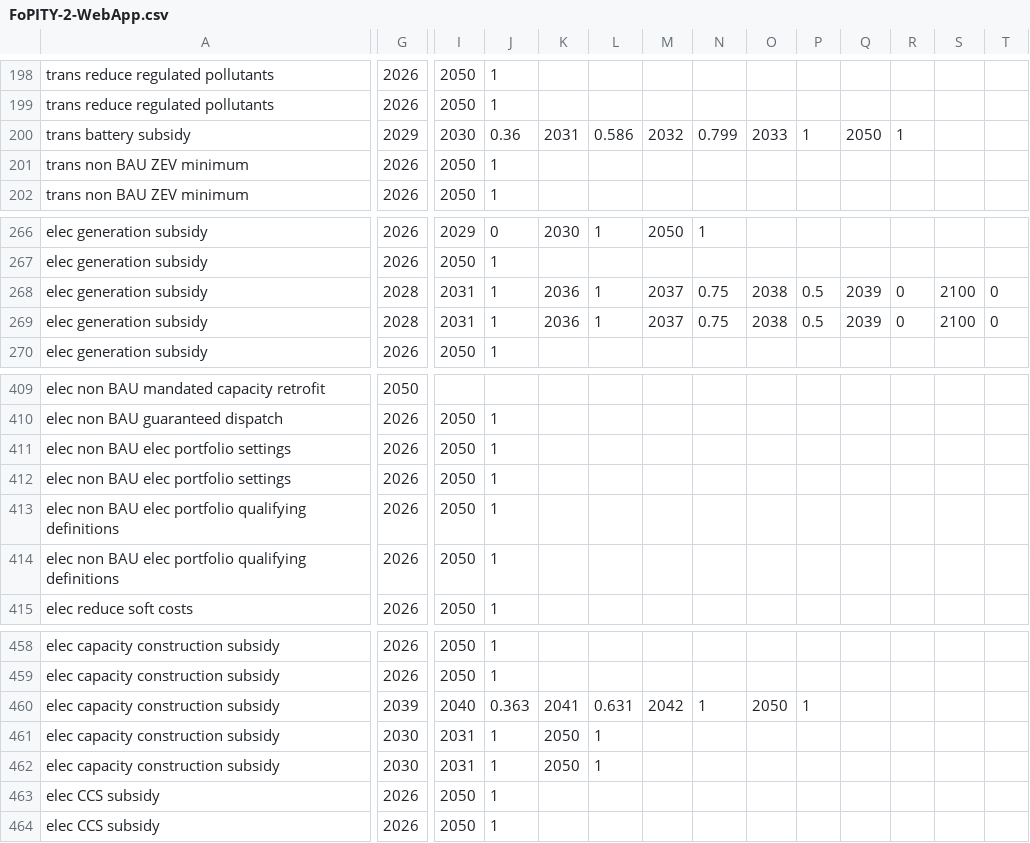
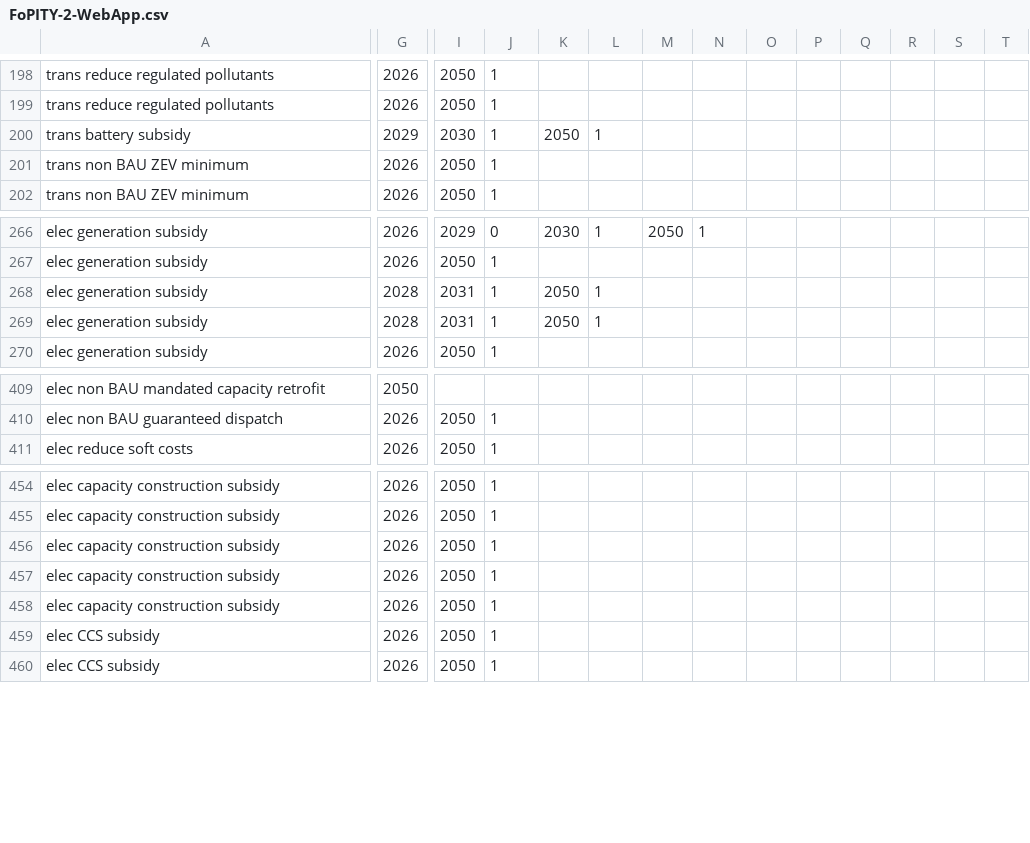
Before and after one commit to EnergyInnovation/eps-southkorea, a CSV file: InputData/plcy-schd/FoPITY/FoPITY-2-WebApp.csv, drawn as a sheet; only a part is shown, gaps mark what is left out; removed rows and columns are numbered as before the commit, all else as after; rows hold the shown columns only; the diff covers the shown part only; the diff names each change by its address in the sheet, - before the commit and + after, or states it on an @@ line.

```diff
--- a/InputData/plcy-schd/FoPITY/FoPITY-2-WebApp.csv
+++ b/InputData/plcy-schd/FoPITY/FoPITY-2-WebApp.csv
-J200: 0.36
+J200: 1
-K200: 2031
+K200: 2050
-L200: 0.586
+L200: 1
-M200: 2032
+M200: (empty)
-N200: 0.799
+N200: (empty)
-O200: 2033
+O200: (empty)
-P200: 1
+P200: (empty)
-Q200: 2050
+Q200: (empty)
-R200: 1
+R200: (empty)
-K268:K269: 2036
+K268:K269: 2050
-M268:M269: 2037
+M268:M269: (empty)
-N268:N269: 0.75
+N268:N269: (empty)
-O268:O269: 2038
+O268:O269: (empty)
-P268:P269: 0.5
+P268:P269: (empty)
-Q268:Q269: 2039
+Q268:Q269: (empty)
-R268:R269: 0
+R268:R269: (empty)
-S268:S269: 2100
+S268:S269: (empty)
-T268:T269: 0
+T268:T269: (empty)
-row 411: elec non BAU elec portfolio settings | 2026 | 2050 | 1
-row 412: elec non BAU elec portfolio settings | 2026 | 2050 | 1
-row 413: elec non BAU elec portfolio qualifying definitions | 2026 | 2050 | 1
-row 414: elec non BAU elec portfolio qualifying definitions | 2026 | 2050 | 1
-G456: 2039
+G456: 2026
-I456: 2040
+I456: 2050
-J456: 0.363
+J456: 1
-K456: 2041
+K456: (empty)
-L456: 0.631
+L456: (empty)
-M456: 2042
+M456: (empty)
-N456: 1
+N456: (empty)
-O456: 2050
+O456: (empty)
-P456: 1
+P456: (empty)
-G457:G458: 2030
+G457:G458: 2026
-I457:I458: 2031
+I457:I458: 2050
-K457:K458: 2050
+K457:K458: (empty)
-L457:L458: 1
+L457:L458: (empty)
```
Also changed, not shown: 32 edited cells elsewhere in this file, InputData/plcy-schd/FoPITY/FoPITY-2.csv, 3 other files.
